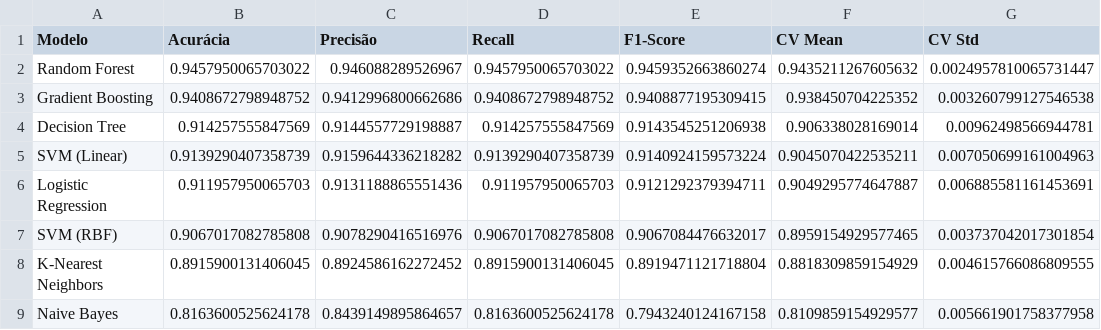
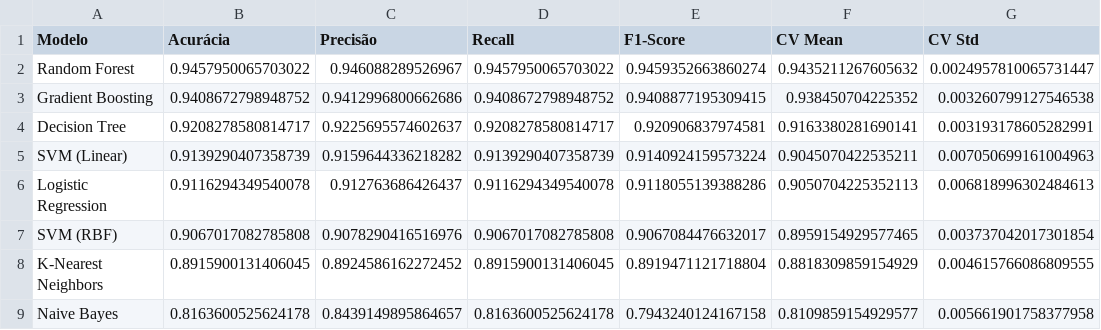
Before and after one commit to augustomotta/bike-surface-classifier, a CSV file: resultados/modelos/comparacao_modelos.csv, drawn as a sheet.

```diff
--- a/resultados/modelos/comparacao_modelos.csv
+++ b/resultados/modelos/comparacao_modelos.csv
@@ -3,5 +3,5 @@ Random Forest,0.9457950065703022,0.946088289526967,0.9457950065703022,0.94593526
 Gradient Boosting,0.9408672798948752,0.9412996800662686,0.9408672798948752,0.9408877195309415,0.938450704225352,0.003260799127546538
-Decision Tree,0.914257555847569,0.9144557729198887,0.914257555847569,0.9143545251206938,0.906338028169014,0.00962498566944781
+Decision Tree,0.9208278580814717,0.9225695574602637,0.9208278580814717,0.920906837974581,0.9163380281690141,0.003193178605282991
 SVM (Linear),0.9139290407358739,0.9159644336218282,0.9139290407358739,0.9140924159573224,0.9045070422535211,0.007050699161004963
-Logistic Regression,0.911957950065703,0.9131188865551436,0.911957950065703,0.9121292379394711,0.9049295774647887,0.006885581161453691
+Logistic Regression,0.9116294349540078,0.912763686426437,0.9116294349540078,0.9118055139388286,0.9050704225352113,0.006818996302484613
 SVM (RBF),0.9067017082785808,0.9078290416516976,0.9067017082785808,0.9067084476632017,0.8959154929577465,0.003737042017301854
```
Also changed, not shown: 29 other files.
